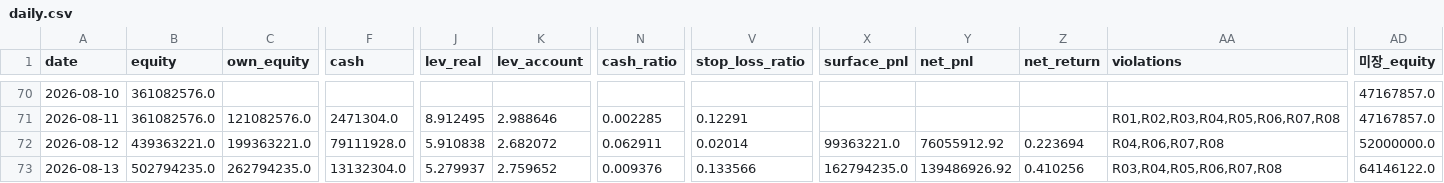
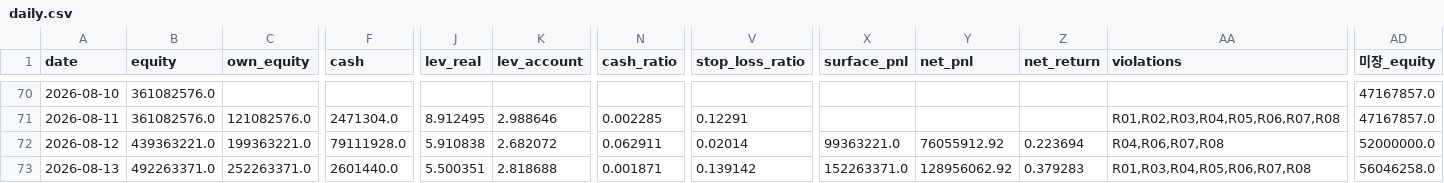
Before and after one commit to andynet2014-sudo/Github-Repository-1, a CSV file: mtm-dashboard/data/daily.csv, drawn as a sheet; only a part is shown, gaps mark what is left out; the diff covers the shown part only; the diff names each change by its address in the sheet, - before the commit and + after, or states it on an @@ line.

```diff
--- a/mtm-dashboard/data/daily.csv
+++ b/mtm-dashboard/data/daily.csv
-B73 (equity): 502794235.0
+B73 (equity): 492263371.0
-C73 (own_equity): 262794235.0
+C73 (own_equity): 252263371.0
-F73 (cash): 13132304.0
+F73 (cash): 2601440.0
-J73 (lev_real): 5.279937
+J73 (lev_real): 5.500351
-K73 (lev_account): 2.759652
+K73 (lev_account): 2.818688
-N73 (cash_ratio): 0.009376
+N73 (cash_ratio): 0.001871
-V73 (stop_loss_ratio): 0.133566
+V73 (stop_loss_ratio): 0.139142
-X73 (surface_pnl): 162794235.0
+X73 (surface_pnl): 152263371.0
-Y73 (net_pnl): 139486926.92
+Y73 (net_pnl): 128956062.92
-Z73 (net_return): 0.410256
+Z73 (net_return): 0.379283
-AA73 (violations): R03,R04,R05,R06,R07,R08
+AA73 (violations): R01,R03,R04,R05,R06,R07,R08
-AD73 (미장_equity): 64146122.0
+AD73 (미장_equity): 56046258.0
```
Also changed, not shown: 1 edited cell elsewhere in this file, mtm-dashboard/data/positions.csv, mtm-dashboard/data/positions_history.csv, 2 other files.
